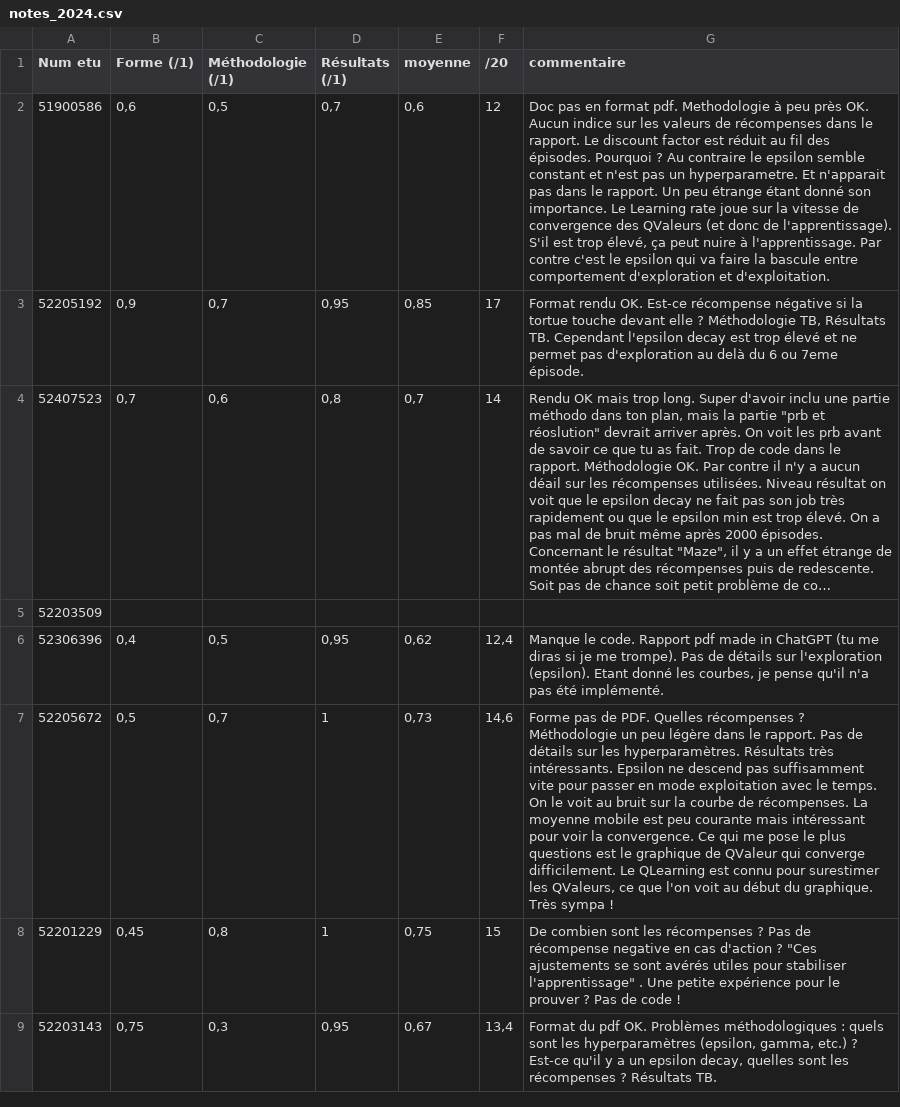
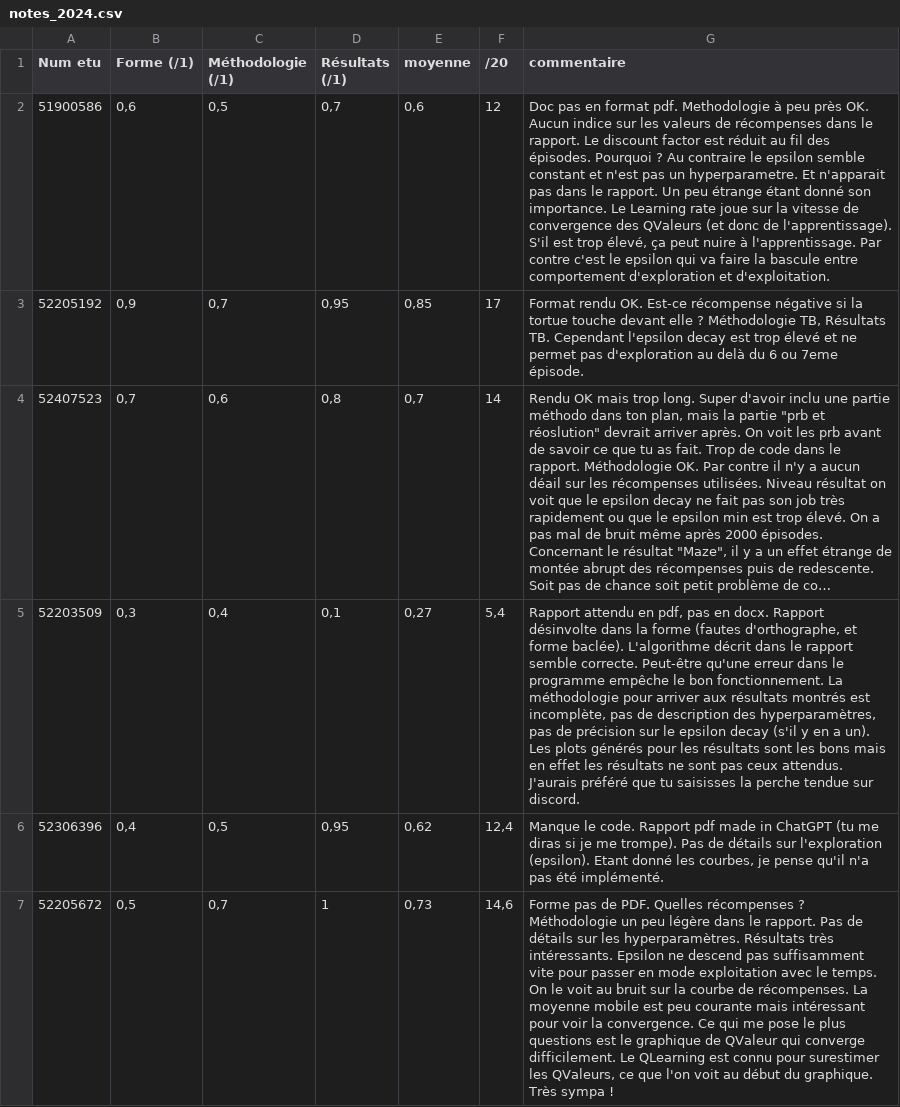
Before and after one commit to MilowB/MilowB.github.io, a CSV file: Enseignements/R5A12/notes_2024.csv, drawn as a sheet; only a part is shown; the shorter side is filled out with more unchanged rows; long unchanged cells end in …; the diff covers the shown part only; the diff names each change by its address in the sheet, - before the commit and + after, or states it on an @@ line.

```diff
--- a/Enseignements/R5A12/notes_2024.csv
+++ b/Enseignements/R5A12/notes_2024.csv
-B5 (Forme (/1)): (empty)
+B5 (Forme (/1)): 0,3
-C5 (Méthodologie (/1)): (empty)
+C5 (Méthodologie (/1)): 0,4
-D5 (Résultats (/1)): (empty)
+D5 (Résultats (/1)): 0,1
-E5 (moyenne): (empty)
+E5 (moyenne): 0,27
-F5 (/20): (empty)
+F5 (/20): 5,4
-G5 (commentaire): (empty)
+G5 (commentaire): Rapport attendu en pdf, pas en docx. Rapport désinvolte dans la forme (fautes d'orthographe, et forme baclée). L'algorithme décrit dans le rapport semble correcte. Peut-être qu'une erreur dans le programme empêche le bon fonctionnement. La méthodologie pour arriver aux résultats montrés est incomplète, pas de description des hyperparamètres, pas de précision sur le epsilon decay (s'il y en a un). Les plots générés pour les résultats sont les bons mais en effet les résultats ne sont pas ceux attendus. J'aurais préféré que tu saisisses la perche tendue sur discord.
```
Also changed, not shown: 9 edited cells elsewhere in this file, 1 other file.
